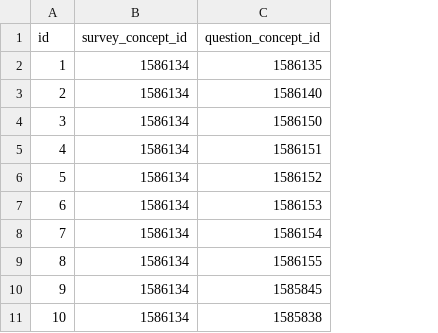
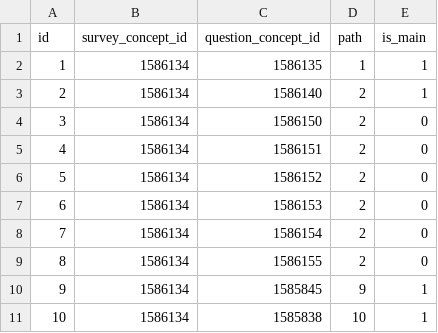
Before and after one commit to all-of-us/data-browser, a CSV file: public-api/db-cdr/generate-cdr/csv/survey_question_map.csv, drawn as a sheet; only a part is shown; the diff names each change by its address in the sheet, - before the commit and + after, or states it on an @@ line.

Commit message:
cloning data generation scripts and file from the workbench

```diff
--- a/public-api/db-cdr/generate-cdr/csv/survey_question_map.csv
+++ b/public-api/db-cdr/generate-cdr/csv/survey_question_map.csv
+column D (path), rows 2-11: 1 | 2 | 2 | 2 | 2 | 2 | 2 | 2 | 9 | 10
+column E (is_main), rows 2-11: 1 | 1 | 0 | 0 | 0 | 0 | 0 | 0 | 1 | 1
```
Also changed, not shown: public-api/db-cdr/csv/ppi_criteria.csv, public-api/db-cdr/csv/survey_module.csv, 44 other files.
